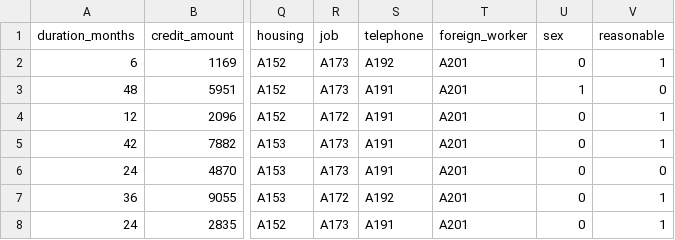
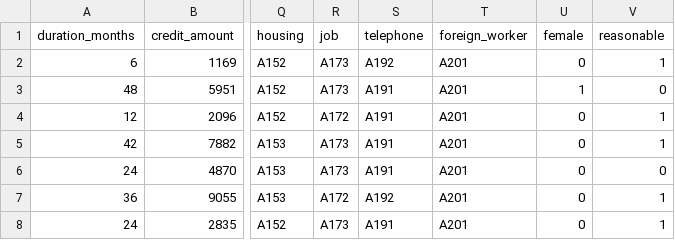
Before and after one commit to briefings/credit, a CSV file: warehouse/data/baseline.csv, drawn as a sheet; only a part is shown, gaps mark what is left out; the diff names each change by its address in the sheet, - before the commit and + after, or states it on an @@ line.

Commit message:
Update warehouse/data/baseline.csv

```diff
--- a/warehouse/data/baseline.csv
+++ b/warehouse/data/baseline.csv
-U1: sex
+U1: female
```
